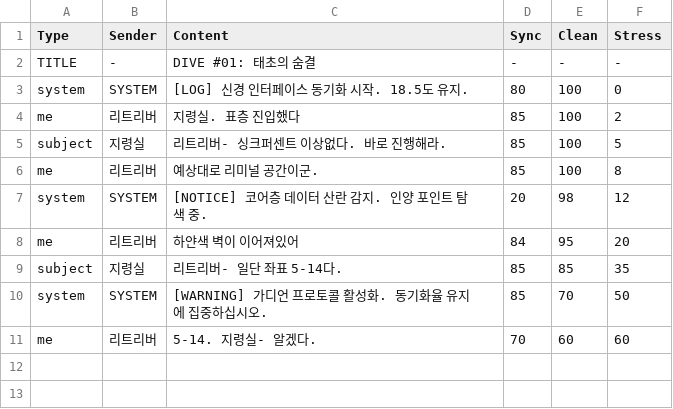
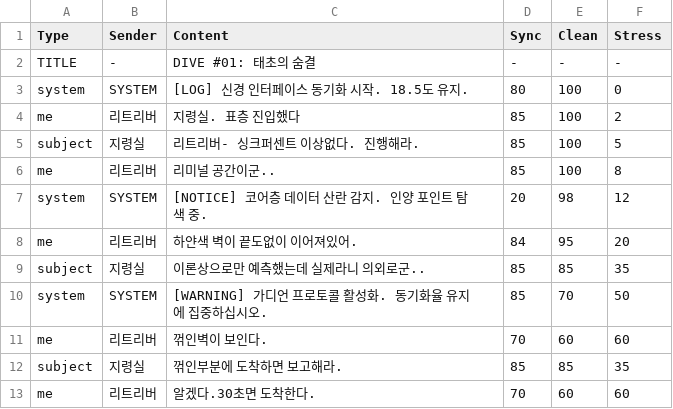
Before and after one commit to miracle205/dreamcatcher, a CSV file: scenario.csv, drawn as a sheet.

Commit message:
Update 07 scenario.csv

```diff
--- a/scenario.csv
+++ b/scenario.csv
@@ -4,8 +4,10 @@ system,SYSTEM,[LOG] 신경 인터페이스 동기화 시작. 18.5도 유지.,80,
 me,리트리버,지령실. 표층 진입했다,85,100,2
-subject,지령실,리트리버- 싱크퍼센트 이상없다. 바로 진행해라.,85,100,5
-me,리트리버,예상대로 리미널 공간이군.,85,100,8
+subject,지령실,리트리버- 싱크퍼센트 이상없다. 진행해라.,85,100,5
+me,리트리버,리미널 공간이군..,85,100,8
 system,SYSTEM,[NOTICE] 코어층 데이터 산란 감지. 인양 포인트 탐색 중.,20,98,12
-me,리트리버,하얀색 벽이 이어져있어,84,95,20
-subject,지령실,리트리버- 일단 좌표 5-14다.,85,85,35
+me,리트리버,하얀색 벽이 끝도없이 이어져있어.,84,95,20
+subject,지령실,이론상으로만 예측했는데 실제라니 의외로군..,85,85,35
 system,SYSTEM,[WARNING] 가디언 프로토콜 활성화. 동기화율 유지에 집중하십시오.,85,70,50
-me,리트리버,5-14. 지령실- 알겠다.,70,60,60
+me,리트리버,꺾인벽이 보인다.,70,60,60
+subject,지령실,꺾인부분에 도착하면 보고해라.,85,85,35
+me,리트리버,알겠다.30초면 도착한다.,70,60,60
```
